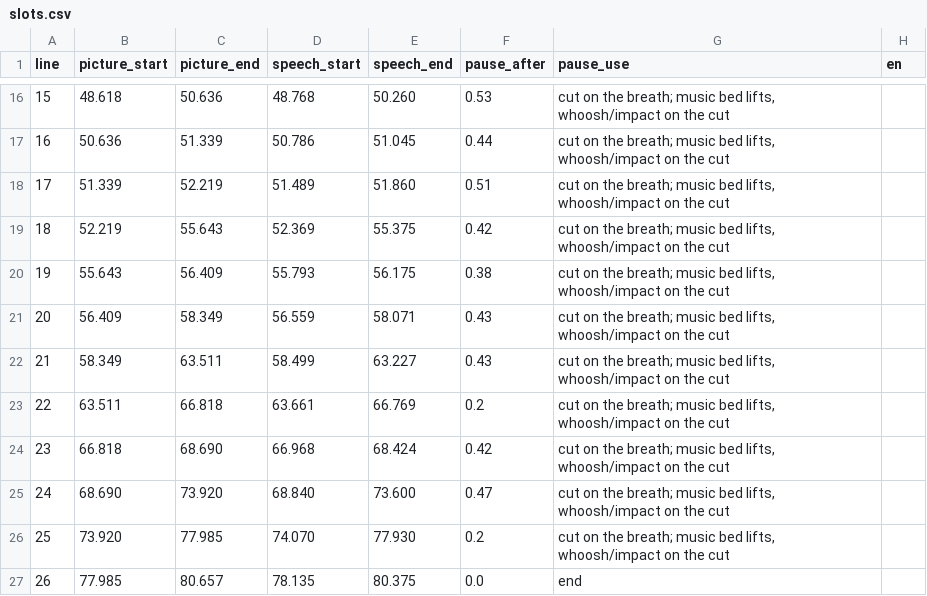
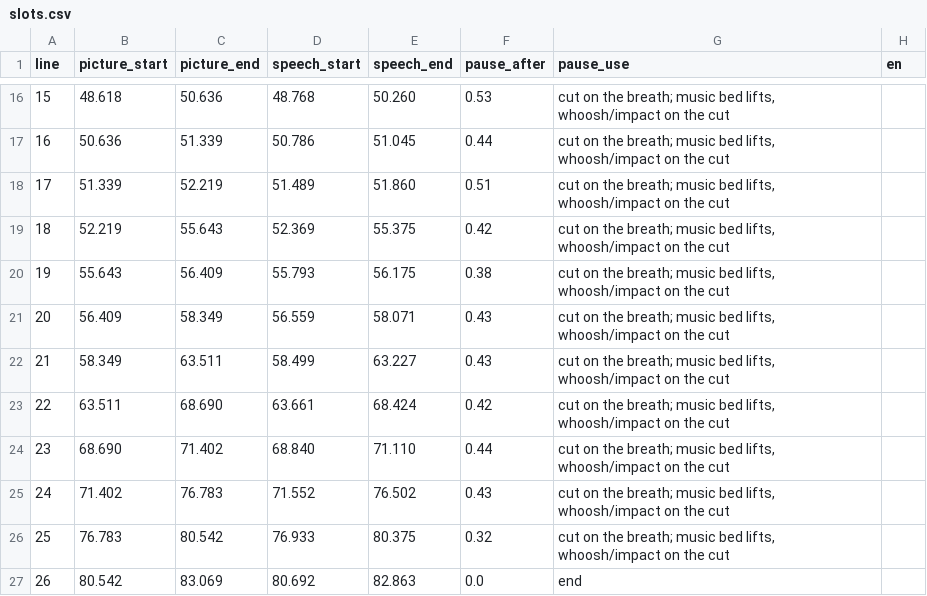
Before and after one commit to mkmk749278/Creator, a CSV file: projects/pharma-apis/align/s01/slots.csv, drawn as a sheet; only a part is shown, gaps mark what is left out.

```diff
--- a/projects/pharma-apis/align/s01/slots.csv
+++ b/projects/pharma-apis/align/s01/slots.csv
@@ -22,6 +22,6 @@ line,picture_start,picture_end,speech_start,speech_end,pause_after,pause_use,en
 21,58.349,63.511,58.499,63.227,0.43,"cut on the breath; music bed lifts, whoosh/impact on the cut",
-22,63.511,66.818,63.661,66.769,0.2,"cut on the breath; music bed lifts, whoosh/impact on the cut",
-23,66.818,68.690,66.968,68.424,0.42,"cut on the breath; music bed lifts, whoosh/impact on the cut",
-24,68.690,73.920,68.840,73.600,0.47,"cut on the breath; music bed lifts, whoosh/impact on the cut",
-25,73.920,77.985,74.070,77.930,0.2,"cut on the breath; music bed lifts, whoosh/impact on the cut",
-26,77.985,80.657,78.135,80.375,0.0,end,
+22,63.511,68.690,63.661,68.424,0.42,"cut on the breath; music bed lifts, whoosh/impact on the cut",
+23,68.690,71.402,68.840,71.110,0.44,"cut on the breath; music bed lifts, whoosh/impact on the cut",
+24,71.402,76.783,71.552,76.502,0.43,"cut on the breath; music bed lifts, whoosh/impact on the cut",
+25,76.783,80.542,76.933,80.375,0.32,"cut on the breath; music bed lifts, whoosh/impact on the cut",
+26,80.542,83.069,80.692,82.863,0.0,end,
```
Also changed, not shown: projects/pharma-apis/align/s04/slots.csv, projects/pharma-apis/align/s05/slots.csv, 42 other files.
